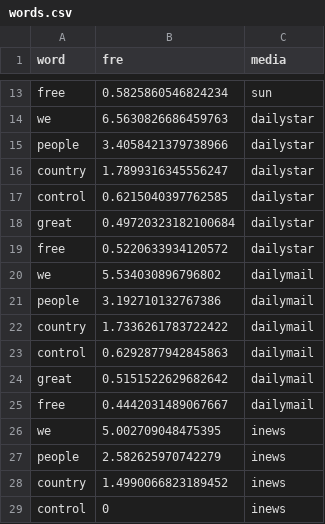
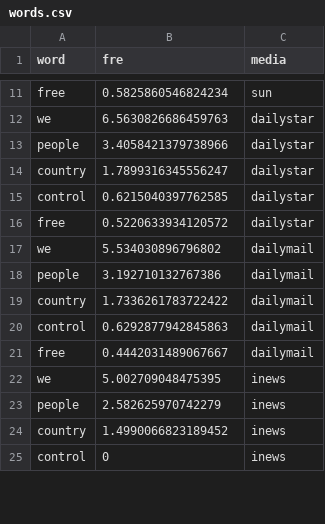
Before and after one commit to BrexitProject/visualization, a CSV file: views/public/data/newspaper/words.csv, drawn as a sheet; only a part is shown, gaps mark what is left out; the diff covers the shown part only; the diff names each change by its address in the sheet, - before the commit and + after, or states it on an @@ line.

```diff
--- a/views/public/data/newspaper/words.csv
+++ b/views/public/data/newspaper/words.csv
-row 18: great | 0.49720323182100684 | dailystar
-row 24: great | 0.5151522629682642 | dailymail
```
Also changed, not shown: 6 removed rows and 2 edited cells elsewhere in this file, 4 other files.
